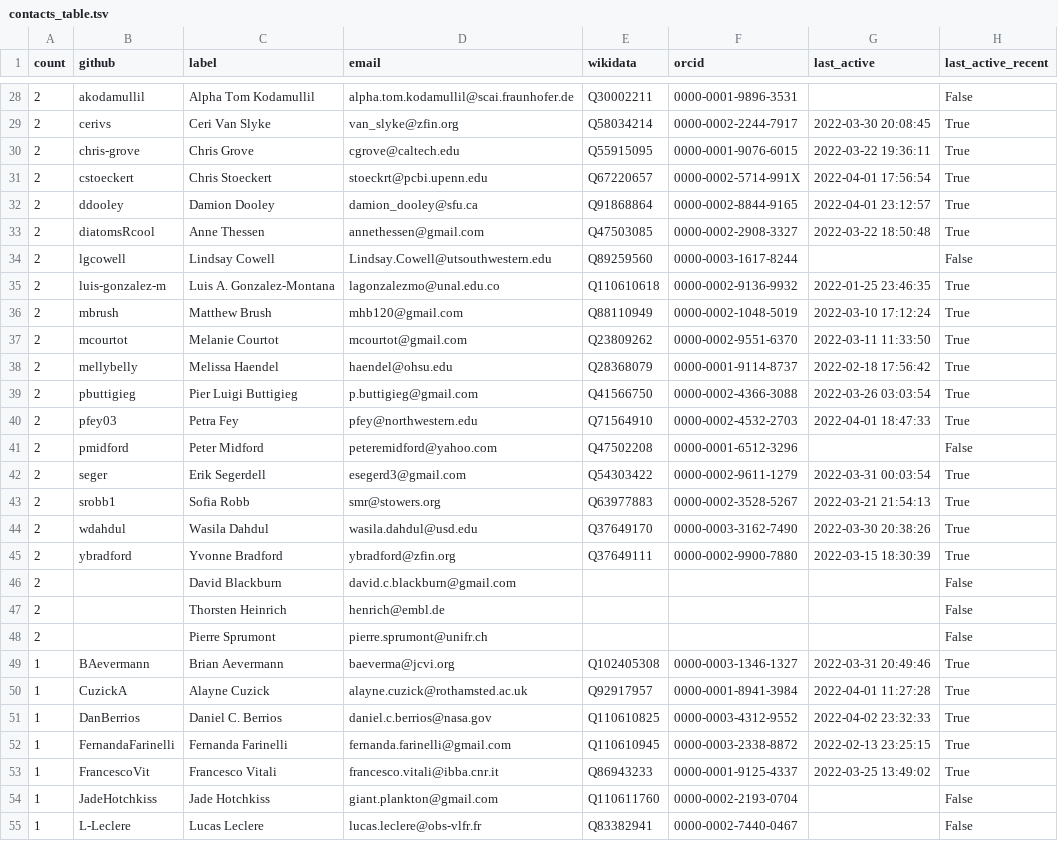
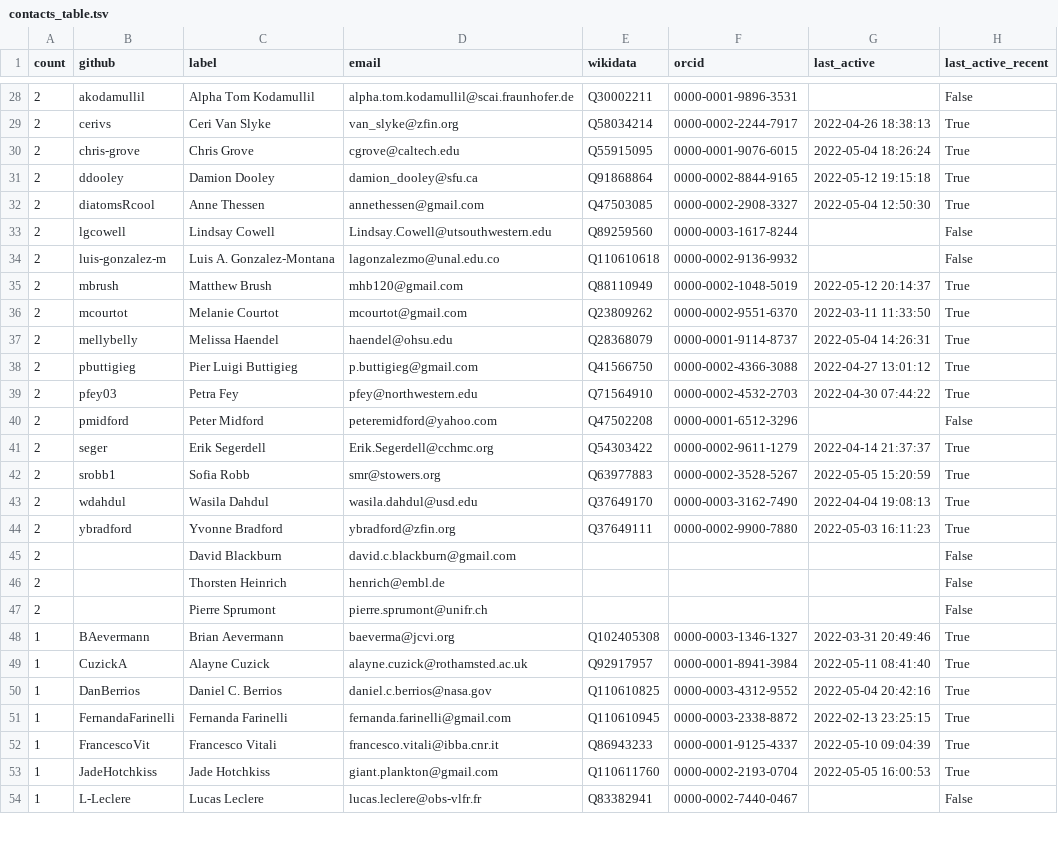
Before and after one commit to cthoyt/obo-community-health, a TSV file: data/contacts_table.tsv, drawn as a sheet; only a part is shown, gaps mark what is left out; the diff covers the shown part only.

```diff
--- a/data/contacts_table.tsv
+++ b/data/contacts_table.tsv
@@ -28,19 +28,18 @@ count	github	label	email	wikidata	orcid	last_active	last_active_recent
 2	akodamullil	Alpha Tom Kodamullil	alpha.tom.kodamullil@scai.fraunhofer.de	Q30002211	0000-0001-9896-3531		False
-2	cerivs	Ceri Van Slyke	van_slyke@zfin.org	Q58034214	0000-0002-2244-7917	2022-03-30 20:08:45	True
-2	chris-grove	Chris Grove	cgrove@caltech.edu	Q55915095	0000-0001-9076-6015	2022-03-22 19:36:11	True
-2	cstoeckert	Chris Stoeckert	stoeckrt@pcbi.upenn.edu	Q67220657	0000-0002-5714-991X	2022-04-01 17:56:54	True
-2	ddooley	Damion Dooley	damion_dooley@sfu.ca	Q91868864	0000-0002-8844-9165	2022-04-01 23:12:57	True
-2	diatomsRcool	Anne Thessen	annethessen@gmail.com	Q47503085	0000-0002-2908-3327	2022-03-22 18:50:48	True
+2	cerivs	Ceri Van Slyke	van_slyke@zfin.org	Q58034214	0000-0002-2244-7917	2022-04-26 18:38:13	True
+2	chris-grove	Chris Grove	cgrove@caltech.edu	Q55915095	0000-0001-9076-6015	2022-05-04 18:26:24	True
+2	ddooley	Damion Dooley	damion_dooley@sfu.ca	Q91868864	0000-0002-8844-9165	2022-05-12 19:15:18	True
+2	diatomsRcool	Anne Thessen	annethessen@gmail.com	Q47503085	0000-0002-2908-3327	2022-05-04 12:50:30	True
 2	lgcowell	Lindsay Cowell	Lindsay.Cowell@utsouthwestern.edu	Q89259560	0000-0003-1617-8244		False
-2	luis-gonzalez-m	Luis A. Gonzalez-Montana	lagonzalezmo@unal.edu.co	Q110610618	0000-0002-9136-9932	2022-01-25 23:46:35	True
-2	mbrush	Matthew Brush	mhb120@gmail.com	Q88110949	0000-0002-1048-5019	2022-03-10 17:12:24	True
+2	luis-gonzalez-m	Luis A. Gonzalez-Montana	lagonzalezmo@unal.edu.co	Q110610618	0000-0002-9136-9932		False
+2	mbrush	Matthew Brush	mhb120@gmail.com	Q88110949	0000-0002-1048-5019	2022-05-12 20:14:37	True
 2	mcourtot	Melanie Courtot	mcourtot@gmail.com	Q23809262	0000-0002-9551-6370	2022-03-11 11:33:50	True
-2	mellybelly	Melissa Haendel	haendel@ohsu.edu	Q28368079	0000-0001-9114-8737	2022-02-18 17:56:42	True
-2	pbuttigieg	Pier Luigi Buttigieg	p.buttigieg@gmail.com	Q41566750	0000-0002-4366-3088	2022-03-26 03:03:54	True
-2	pfey03	Petra Fey	pfey@northwestern.edu	Q71564910	0000-0002-4532-2703	2022-04-01 18:47:33	True
+2	mellybelly	Melissa Haendel	haendel@ohsu.edu	Q28368079	0000-0001-9114-8737	2022-05-04 14:26:31	True
+2	pbuttigieg	Pier Luigi Buttigieg	p.buttigieg@gmail.com	Q41566750	0000-0002-4366-3088	2022-04-27 13:01:12	True
+2	pfey03	Petra Fey	pfey@northwestern.edu	Q71564910	0000-0002-4532-2703	2022-04-30 07:44:22	True
 2	pmidford	Peter Midford	peteremidford@yahoo.com	Q47502208	0000-0001-6512-3296		False
-2	seger	Erik Segerdell	esegerd3@gmail.com	Q54303422	0000-0002-9611-1279	2022-03-31 00:03:54	True
-2	srobb1	Sofia Robb	smr@stowers.org	Q63977883	0000-0002-3528-5267	2022-03-21 21:54:13	True
-2	wdahdul	Wasila Dahdul	wasila.dahdul@usd.edu	Q37649170	0000-0003-3162-7490	2022-03-30 20:38:26	True
-2	ybradford	Yvonne Bradford	ybradford@zfin.org	Q37649111	0000-0002-9900-7880	2022-03-15 18:30:39	True
+2	seger	Erik Segerdell	Erik.Segerdell@cchmc.org	Q54303422	0000-0002-9611-1279	2022-04-14 21:37:37	True
+2	srobb1	Sofia Robb	smr@stowers.org	Q63977883	0000-0002-3528-5267	2022-05-05 15:20:59	True
+2	wdahdul	Wasila Dahdul	wasila.dahdul@usd.edu	Q37649170	0000-0003-3162-7490	2022-04-04 19:08:13	True
+2	ybradford	Yvonne Bradford	ybradford@zfin.org	Q37649111	0000-0002-9900-7880	2022-05-03 16:11:23	True
 2		David Blackburn	david.c.blackburn@gmail.com				False
@@ -49,7 +48,7 @@ count	github	label	email	wikidata	orcid	last_active	last_active_recent
 1	BAevermann	Brian Aevermann	baeverma@jcvi.org	Q102405308	0000-0003-1346-1327	2022-03-31 20:49:46	True
-1	CuzickA	Alayne Cuzick	alayne.cuzick@rothamsted.ac.uk	Q92917957	0000-0001-8941-3984	2022-04-01 11:27:28	True
-1	DanBerrios	Daniel C. Berrios	daniel.c.berrios@nasa.gov	Q110610825	0000-0003-4312-9552	2022-04-02 23:32:33	True
+1	CuzickA	Alayne Cuzick	alayne.cuzick@rothamsted.ac.uk	Q92917957	0000-0001-8941-3984	2022-05-11 08:41:40	True
+1	DanBerrios	Daniel C. Berrios	daniel.c.berrios@nasa.gov	Q110610825	0000-0003-4312-9552	2022-05-04 20:42:16	True
 1	FernandaFarinelli	Fernanda Farinelli	fernanda.farinelli@gmail.com	Q110610945	0000-0003-2338-8872	2022-02-13 23:25:15	True
-1	FrancescoVit	Francesco Vitali	francesco.vitali@ibba.cnr.it	Q86943233	0000-0001-9125-4337	2022-03-25 13:49:02	True
-1	JadeHotchkiss	Jade Hotchkiss	giant.plankton@gmail.com	Q110611760	0000-0002-2193-0704		False
+1	FrancescoVit	Francesco Vitali	francesco.vitali@ibba.cnr.it	Q86943233	0000-0001-9125-4337	2022-05-10 09:04:39	True
+1	JadeHotchkiss	Jade Hotchkiss	giant.plankton@gmail.com	Q110611760	0000-0002-2193-0704	2022-05-05 16:00:53	True
 1	L-Leclere	Lucas Leclere	lucas.leclere@obs-vlfr.fr	Q83382941	0000-0002-7440-0467		False
```
Also changed, not shown: 4 added rows, 3 removed rows and 74 edited cells elsewhere in this file, data/data.tsv, 10 other files.
